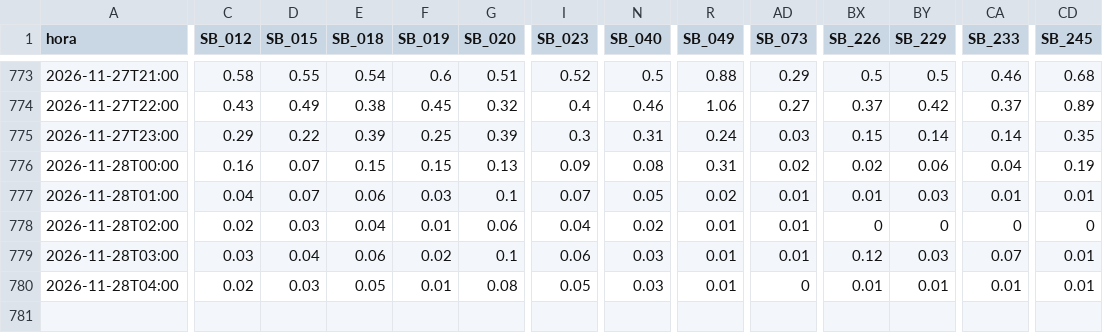
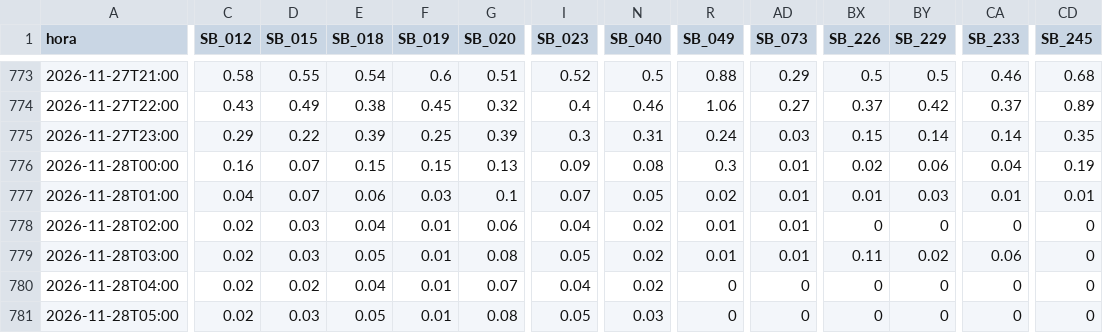
Before and after one commit to previne-taquari-antas/Previne-Taquari-Antas---Redes-Neurais, a CSV file: estado_chuva_subbacias_mucum.csv, drawn as a sheet; only a part is shown, gaps mark what is left out; rows hold the shown columns only; the diff covers the shown part only; the diff names each change by its address in the sheet, - before the commit and + after, or states it on an @@ line.

Commit message:
bot: previsao em sombra Mucum e Santa Tereza v2 [skip ci]

```diff
--- a/estado_chuva_subbacias_mucum.csv
+++ b/estado_chuva_subbacias_mucum.csv
-R776 (SB_049): 0.31
+R776 (SB_049): 0.3
-AD776 (SB_073): 0.02
+AD776 (SB_073): 0.01
-C779 (SB_012): 0.03
+C779 (SB_012): 0.02
-D779 (SB_015): 0.04
+D779 (SB_015): 0.03
-E779 (SB_018): 0.06
+E779 (SB_018): 0.05
-F779 (SB_019): 0.02
+F779 (SB_019): 0.01
-G779 (SB_020): 0.1
+G779 (SB_020): 0.08
-I779 (SB_023): 0.06
+I779 (SB_023): 0.05
-N779:N780 (SB_040): 0.03
+N779:N780 (SB_040): 0.02
-BX779 (SB_226): 0.12
+BX779 (SB_226): 0.11
-BY779 (SB_229): 0.03
+BY779 (SB_229): 0.02
-CA779 (SB_233): 0.07
+CA779 (SB_233): 0.06
-CD779:CD780 (SB_245): 0.01
+CD779:CD780 (SB_245): 0
-D780 (SB_015): 0.03
+D780 (SB_015): 0.02
-E780 (SB_018): 0.05
+E780 (SB_018): 0.04
-G780 (SB_020): 0.08
+G780 (SB_020): 0.07
-I780 (SB_023): 0.05
+I780 (SB_023): 0.04
-R780 (SB_049): 0.01
+R780 (SB_049): 0
-BX780 (SB_226): 0.01
+BX780 (SB_226): 0
-BY780 (SB_229): 0.01
+BY780 (SB_229): 0
-CA780 (SB_233): 0.01
+CA780 (SB_233): 0
+row 781: 2026-11-28T05:00 | 0.02 | 0.03 | 0.05 | 0.01 | 0.08 | 0.05 | 0.03 | 0 | 0 | 0 | 0 | 0 | 0
```
Also changed, not shown: 10 edited cells elsewhere in this file, 6 other files.
